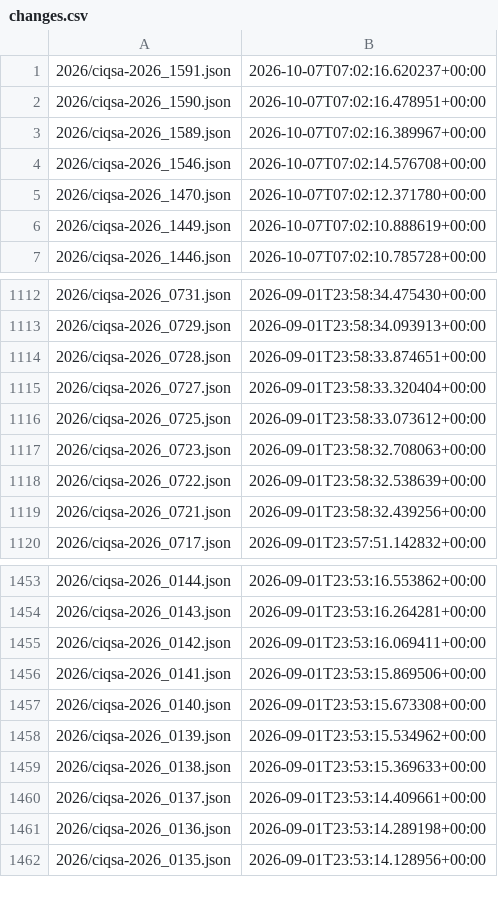
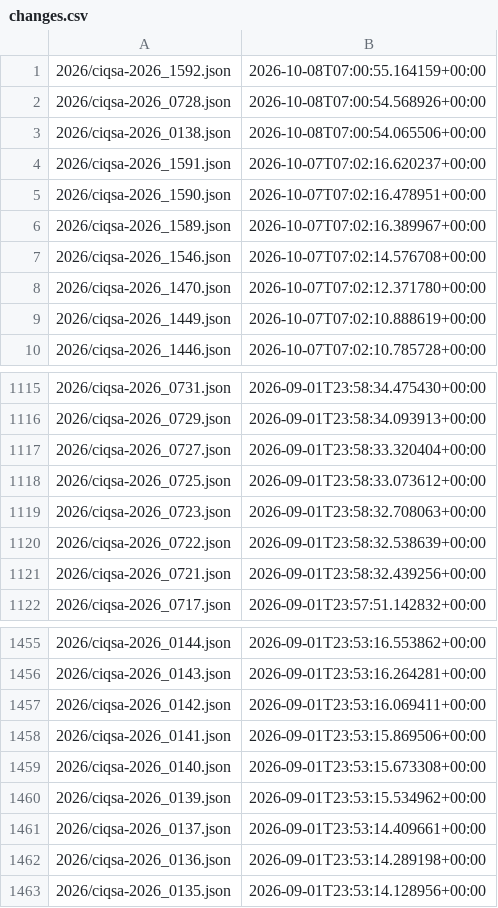
Before and after one commit to ctrliq/advisories, a CSV file: csaf/advisories/ciq/changes.csv, drawn as a sheet; only a part is shown, gaps mark what is left out; removed rows and columns are numbered as before the commit, all else as after; the diff names each change by its address in the sheet, - before the commit and + after, or states it on an @@ line.

```diff
--- a/csaf/advisories/ciq/changes.csv
+++ b/csaf/advisories/ciq/changes.csv
+row 1: 2026/ciqsa-2026_1592.json | 2026-10-08T07:00:55.164159+00:00
+row 2: 2026/ciqsa-2026_0728.json | 2026-10-08T07:00:54.568926+00:00
+row 3: 2026/ciqsa-2026_0138.json | 2026-10-08T07:00:54.065506+00:00
-row 1114: 2026/ciqsa-2026_0728.json | 2026-09-01T23:58:33.874651+00:00
-row 1459: 2026/ciqsa-2026_0138.json | 2026-09-01T23:53:15.369633+00:00
```
